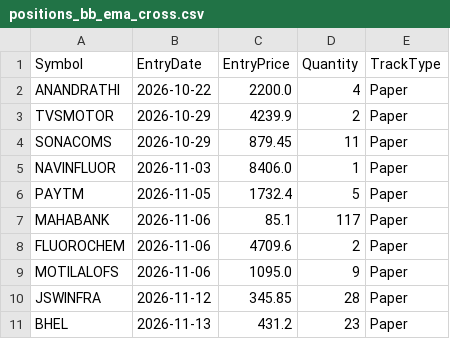
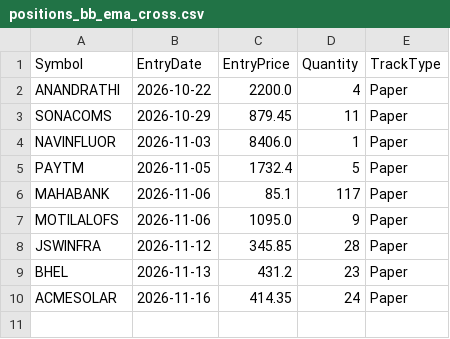
Before and after one commit to finnyrajmann/nse-bb_ema_cross, a CSV file: data/positions_bb_ema_cross.csv, drawn as a sheet.

Commit message:
Auto-update — 2026-11-13

```diff
--- a/data/positions_bb_ema_cross.csv
+++ b/data/positions_bb_ema_cross.csv
@@ -2,3 +2,2 @@ Symbol,EntryDate,EntryPrice,Quantity,TrackType
 ANANDRATHI,2026-10-22,2200.0,4,Paper
-TVSMOTOR,2026-10-29,4239.9,2,Paper
 SONACOMS,2026-10-29,879.45,11,Paper
@@ -7,3 +6,2 @@ PAYTM,2026-11-05,1732.4,5,Paper
 MAHABANK,2026-11-06,85.1,117,Paper
-FLUOROCHEM,2026-11-06,4709.6,2,Paper
 MOTILALOFS,2026-11-06,1095.0,9,Paper
@@ -11 +9,2 @@ JSWINFRA,2026-11-12,345.85,28,Paper
 BHEL,2026-11-13,431.2,23,Paper
+ACMESOLAR,2026-11-16,414.35,24,Paper
```
